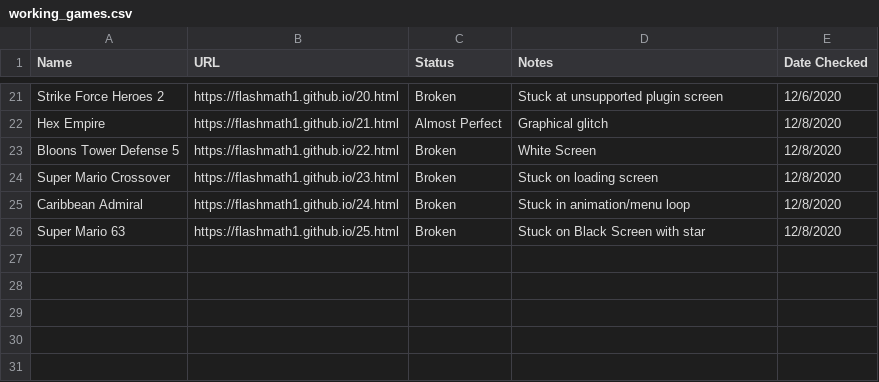
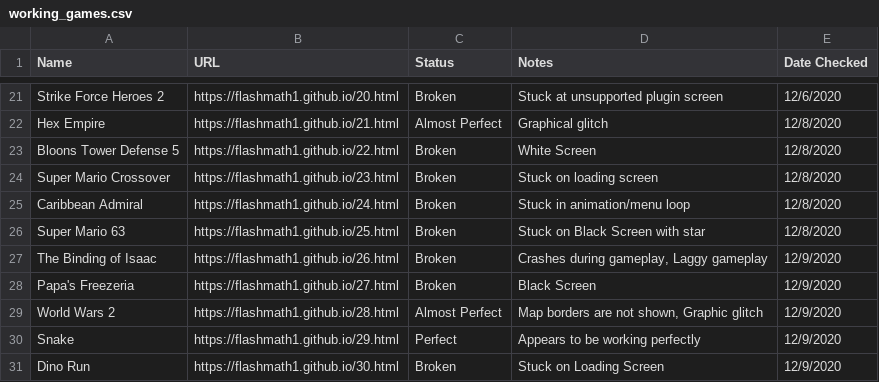
Before and after one commit to culpixtg/math, a CSV file: working_games.csv, drawn as a sheet; only a part is shown, gaps mark what is left out; the diff names each change by its address in the sheet, - before the commit and + after, or states it on an @@ line.

Commit message:
Update working games list

```diff
--- a/working_games.csv
+++ b/working_games.csv
+row 27: The Binding of Isaac | https://flashmath1.github.io/26.html | Broken | Crashes during gameplay, Laggy gameplay | 12/9/2020
+row 28: Papa's Freezeria | https://flashmath1.github.io/27.html | Broken | Black Screen | 12/9/2020
+row 29: World Wars 2 | https://flashmath1.github.io/28.html | Almost Perfect | Map borders are not shown, Graphic glitch | 12/9/2020
+row 30: Snake | https://flashmath1.github.io/29.html | Perfect | Appears to be working perfectly | 12/9/2020
+row 31: Dino Run | https://flashmath1.github.io/30.html | Broken | Stuck on Loading Screen | 12/9/2020
```
